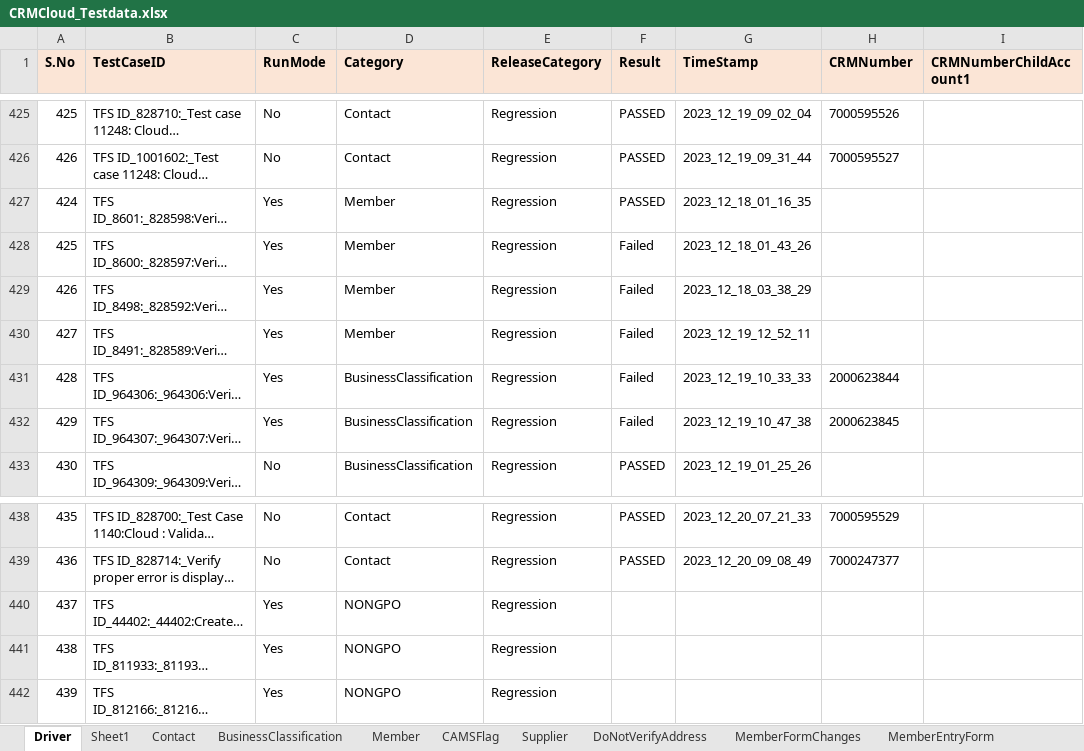
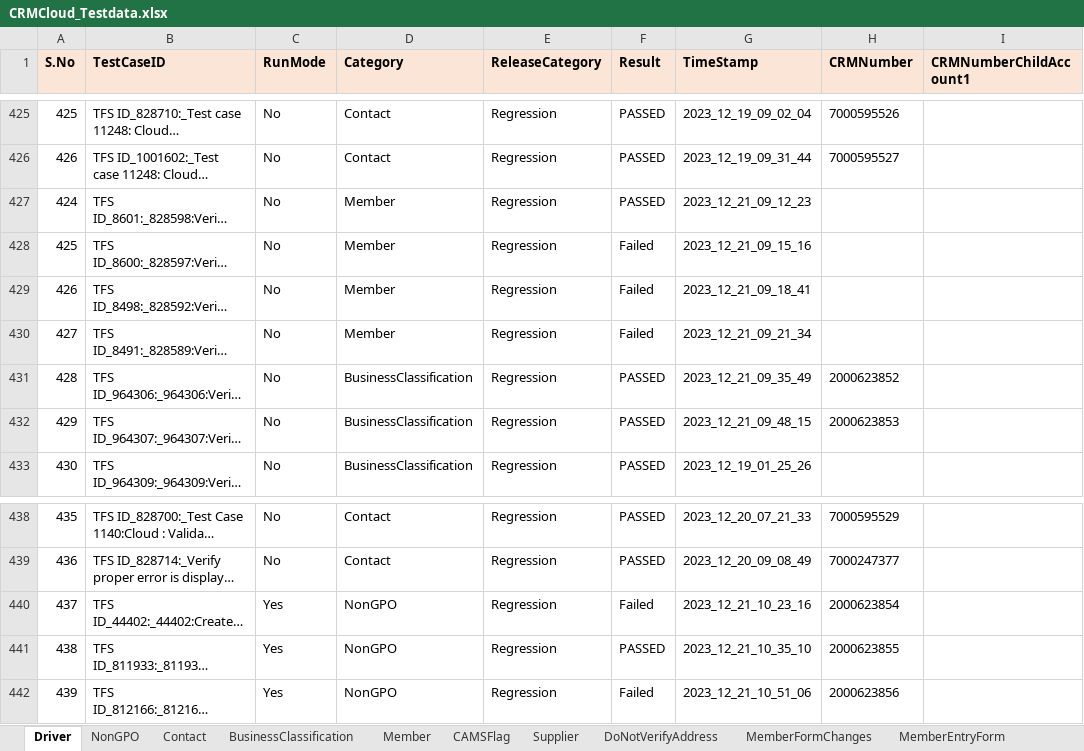
Before and after one commit to FaridhahN/Dynamics_CRM_Cloud_2023_Wave1, an Excel workbook: data/CRMCloud_Testdata.xlsx, sheet Driver, drawn as a sheet; only a part is shown, gaps mark what is left out; long unchanged cells end in …; values as stored, in another font and other column widths than the file's, no borders; the diff names each change by its address in the sheet, - before the commit and + after, or states it on an @@ line.

```diff
--- a/data/CRMCloud_Testdata.xlsx (sheet Driver)
+++ b/data/CRMCloud_Testdata.xlsx (sheet Driver)
-sheet tab: Sheet1
+sheet tab: NonGPO
-C427:C432 (RunMode): Yes
+C427:C432 (RunMode): No
-G427 (TimeStamp): 2023_12_18_01_16_35
+G427 (TimeStamp): 2023_12_21_09_12_23
-G428 (TimeStamp): 2023_12_18_01_43_26
+G428 (TimeStamp): 2023_12_21_09_15_16
-G429 (TimeStamp): 2023_12_18_03_38_29
+G429 (TimeStamp): 2023_12_21_09_18_41
-G430 (TimeStamp): 2023_12_19_12_52_11
+G430 (TimeStamp): 2023_12_21_09_21_34
-F431:F432 (Result): Failed
+F431:F432 (Result): PASSED
-G431 (TimeStamp): 2023_12_19_10_33_33
+G431 (TimeStamp): 2023_12_21_09_35_49
-H431 (CRMNumber): 2000623844
+H431 (CRMNumber): 2000623852
-G432 (TimeStamp): 2023_12_19_10_47_38
+G432 (TimeStamp): 2023_12_21_09_48_15
-H432 (CRMNumber): 2000623845
+H432 (CRMNumber): 2000623853
-D440:D442 (Category): NONGPO
+D440:D442 (Category): NonGPO
-F440 (Result): (empty)
+F440 (Result): Failed
-G440 (TimeStamp): (empty)
+G440 (TimeStamp): 2023_12_21_10_23_16
-H440 (CRMNumber): (empty)
+H440 (CRMNumber): 2000623854
-F441 (Result): (empty)
+F441 (Result): PASSED
-G441 (TimeStamp): (empty)
+G441 (TimeStamp): 2023_12_21_10_35_10
-H441 (CRMNumber): (empty)
+H441 (CRMNumber): 2000623855
-F442 (Result): (empty)
+F442 (Result): Failed
-G442 (TimeStamp): (empty)
+G442 (TimeStamp): 2023_12_21_10_51_06
-H442 (CRMNumber): (empty)
+H442 (CRMNumber): 2000623856
```
Also changed, not shown: sheet Member, sheet NonGPO, 2 other files.
